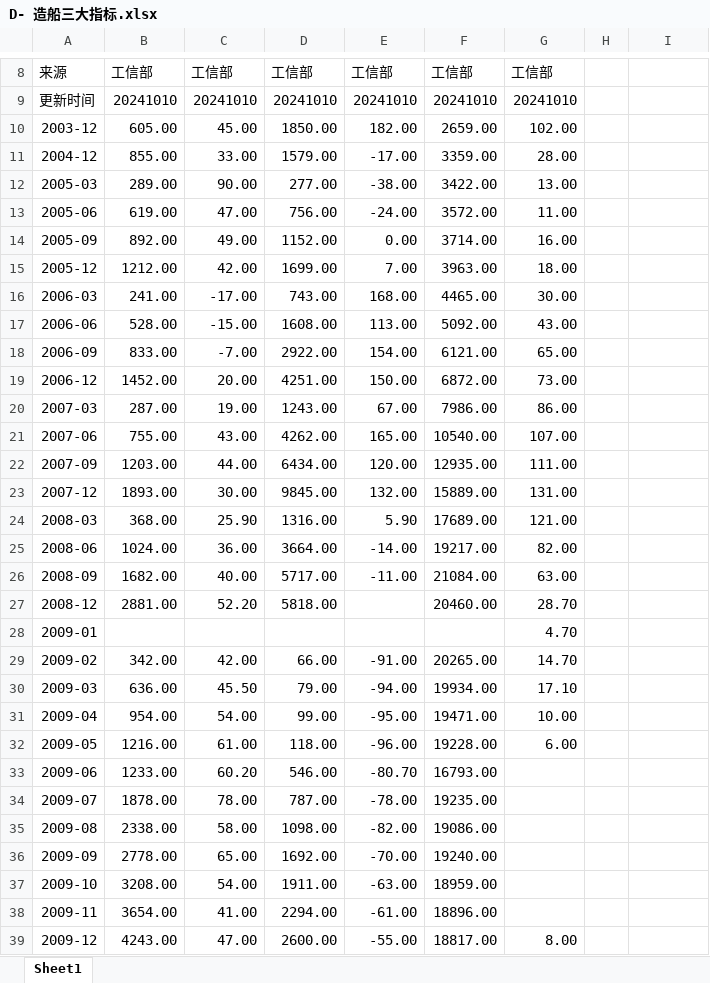
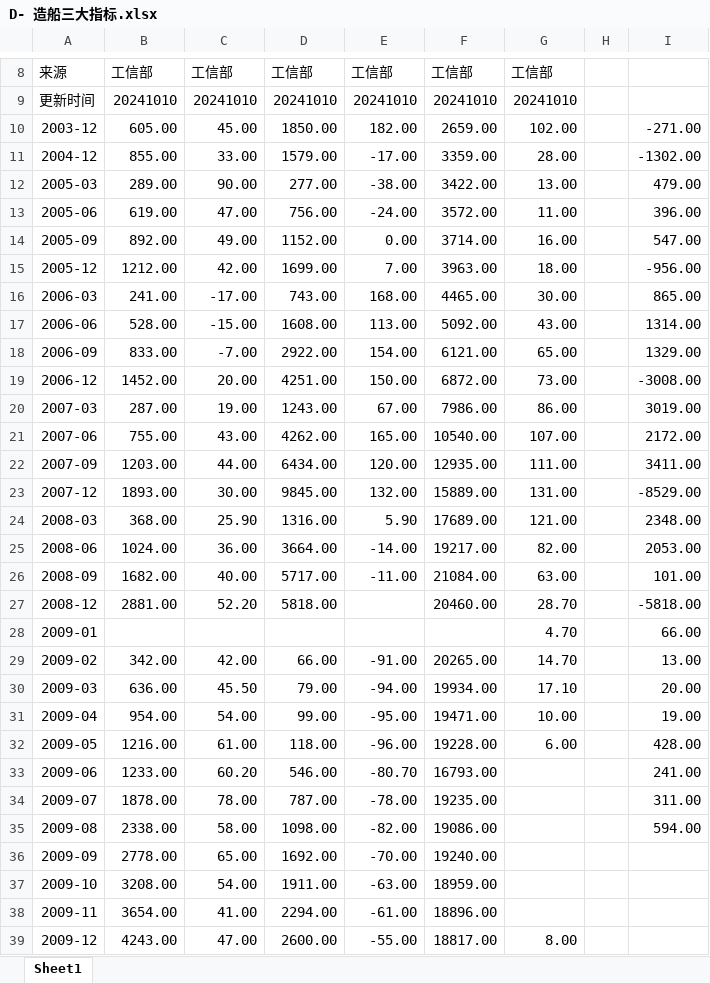
Before and after one commit to songhui456463/bg-steel-trend-forecast, an Excel workbook: data/市场数据/D- 造船三大指标.xlsx, sheet Sheet1, drawn as a sheet; only a part is shown, gaps mark what is left out; values as stored, in another font and other column widths than the file's, no borders; the diff covers the shown part only; the diff names each change by its address in the sheet, - before the commit and + after, or states it on an @@ line.

```diff
--- a/data/市场数据/D- 造船三大指标.xlsx (sheet Sheet1)
+++ b/data/市场数据/D- 造船三大指标.xlsx (sheet Sheet1)
-I10: (empty)
+I10: -271.00
-I11: (empty)
+I11: -1302.00
-I12: (empty)
+I12: 479.00
-I13: (empty)
+I13: 396.00
-I14: (empty)
+I14: 547.00
-I15: (empty)
+I15: -956.00
-I16: (empty)
+I16: 865.00
-I17: (empty)
+I17: 1314.00
-I18: (empty)
+I18: 1329.00
-I19: (empty)
+I19: -3008.00
-I20: (empty)
+I20: 3019.00
-I21: (empty)
+I21: 2172.00
-I22: (empty)
+I22: 3411.00
-I23: (empty)
+I23: -8529.00
-I24: (empty)
+I24: 2348.00
-I25: (empty)
+I25: 2053.00
-I26: (empty)
+I26: 101.00
-I27: (empty)
+I27: -5818.00
-I28: (empty)
+I28: 66.00
-I29: (empty)
+I29: 13.00
-I30: (empty)
+I30: 20.00
-I31: (empty)
+I31: 19.00
-I32: (empty)
+I32: 428.00
-I33: (empty)
+I33: 241.00
-I34: (empty)
+I34: 311.00
-I35: (empty)
+I35: 594.00
```
Also changed, not shown: 1 edited cell and cell formats elsewhere in this sheet, data/市场数据/D- 房地产开发指标.xlsx, data/市场数据/M- 美国CPI和PPI.xlsx, 33 other files.
